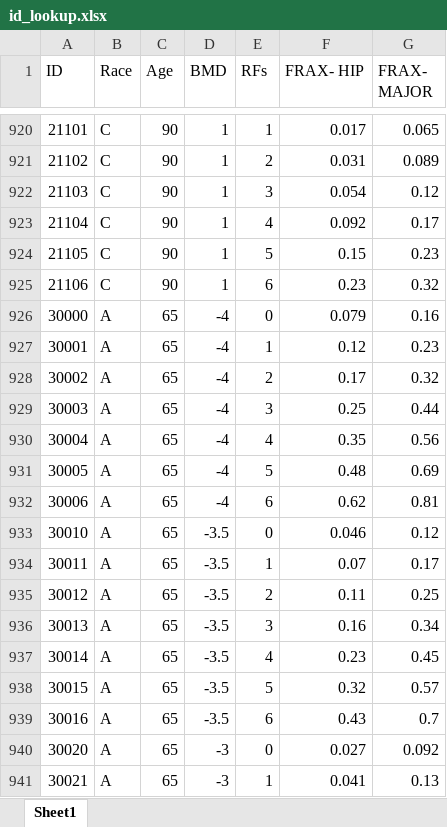
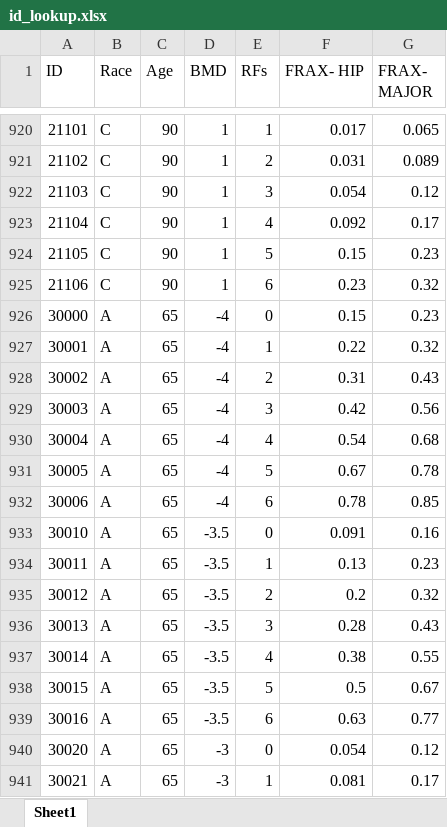
Before and after one commit to bluepath-solutions/BTC, an Excel workbook: id_lookup.xlsx, sheet Sheet1, drawn as a sheet; only a part is shown, gaps mark what is left out; values as stored, in another font and other column widths than the file's, no borders; the diff covers the shown part only; the diff names each change by its address in the sheet, - before the commit and + after, or states it on an @@ line.

```diff
--- a/id_lookup.xlsx (sheet Sheet1)
+++ b/id_lookup.xlsx (sheet Sheet1)
-F926 (FRAX- HIP): 0.079
+F926 (FRAX- HIP): 0.15
-G926 (FRAX- MAJOR): 0.16
+G926 (FRAX- MAJOR): 0.23
-F927 (FRAX- HIP): 0.12
+F927 (FRAX- HIP): 0.22
-G927 (FRAX- MAJOR): 0.23
+G927 (FRAX- MAJOR): 0.32
-F928 (FRAX- HIP): 0.17
+F928 (FRAX- HIP): 0.31
-G928 (FRAX- MAJOR): 0.32
+G928 (FRAX- MAJOR): 0.43
-F929 (FRAX- HIP): 0.25
+F929 (FRAX- HIP): 0.42
-G929 (FRAX- MAJOR): 0.44
+G929 (FRAX- MAJOR): 0.56
-F930 (FRAX- HIP): 0.35
+F930 (FRAX- HIP): 0.54
-G930 (FRAX- MAJOR): 0.56
+G930 (FRAX- MAJOR): 0.68
-F931 (FRAX- HIP): 0.48
+F931 (FRAX- HIP): 0.67
-G931 (FRAX- MAJOR): 0.69
+G931 (FRAX- MAJOR): 0.78
-F932 (FRAX- HIP): 0.62
+F932 (FRAX- HIP): 0.78
-G932 (FRAX- MAJOR): 0.81
+G932 (FRAX- MAJOR): 0.85
-F933 (FRAX- HIP): 0.046
+F933 (FRAX- HIP): 0.091
-G933 (FRAX- MAJOR): 0.12
+G933 (FRAX- MAJOR): 0.16
-F934 (FRAX- HIP): 0.07
+F934 (FRAX- HIP): 0.13
-G934 (FRAX- MAJOR): 0.17
+G934 (FRAX- MAJOR): 0.23
-F935 (FRAX- HIP): 0.11
+F935 (FRAX- HIP): 0.2
-G935 (FRAX- MAJOR): 0.25
+G935 (FRAX- MAJOR): 0.32
-F936 (FRAX- HIP): 0.16
+F936 (FRAX- HIP): 0.28
-G936 (FRAX- MAJOR): 0.34
+G936 (FRAX- MAJOR): 0.43
-F937 (FRAX- HIP): 0.23
+F937 (FRAX- HIP): 0.38
-G937 (FRAX- MAJOR): 0.45
+G937 (FRAX- MAJOR): 0.55
-F938 (FRAX- HIP): 0.32
+F938 (FRAX- HIP): 0.5
-G938 (FRAX- MAJOR): 0.57
+G938 (FRAX- MAJOR): 0.67
-F939 (FRAX- HIP): 0.43
+F939 (FRAX- HIP): 0.63
-G939 (FRAX- MAJOR): 0.7
+G939 (FRAX- MAJOR): 0.77
-F940 (FRAX- HIP): 0.027
+F940 (FRAX- HIP): 0.054
-G940 (FRAX- MAJOR): 0.092
+G940 (FRAX- MAJOR): 0.12
-F941 (FRAX- HIP): 0.041
+F941 (FRAX- HIP): 0.081
-G941 (FRAX- MAJOR): 0.13
+G941 (FRAX- MAJOR): 0.17
```
Also changed, not shown: 859 edited cells elsewhere in this sheet, 6 other files.
